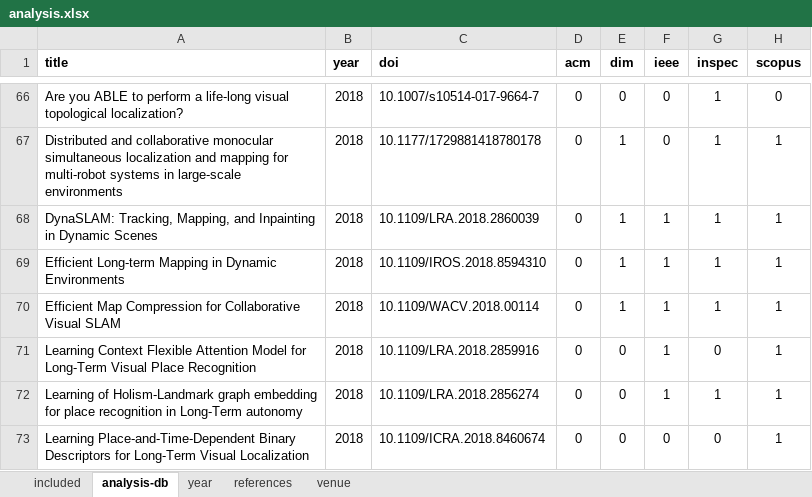
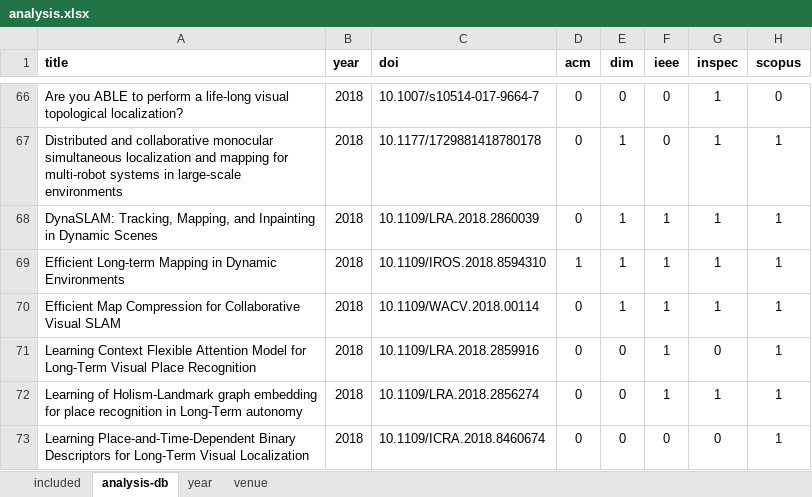
Before and after one commit to sousarbarb/slr-ltlm-mr, an Excel workbook: data/results/analysis.xlsx, sheet analysis-db, drawn as a sheet; only a part is shown, gaps mark what is left out; values as stored, in another font and other column widths than the file's, no borders; the diff covers the shown part only; the diff names each change by its address in the sheet, - before the commit and + after, or states it on an @@ line.

Commit message:
Modify publication venue + year analysis

```diff
--- a/data/results/analysis.xlsx (sheet analysis-db)
+++ b/data/results/analysis.xlsx (sheet analysis-db)
-sheet tab: references
-D69 (acm): 0
+D69 (acm): 1
```
Also changed, not shown: 1 added row, 1 removed row and 68 edited cells elsewhere in this sheet, sheet venue, charts or pictures, 2 other files.
